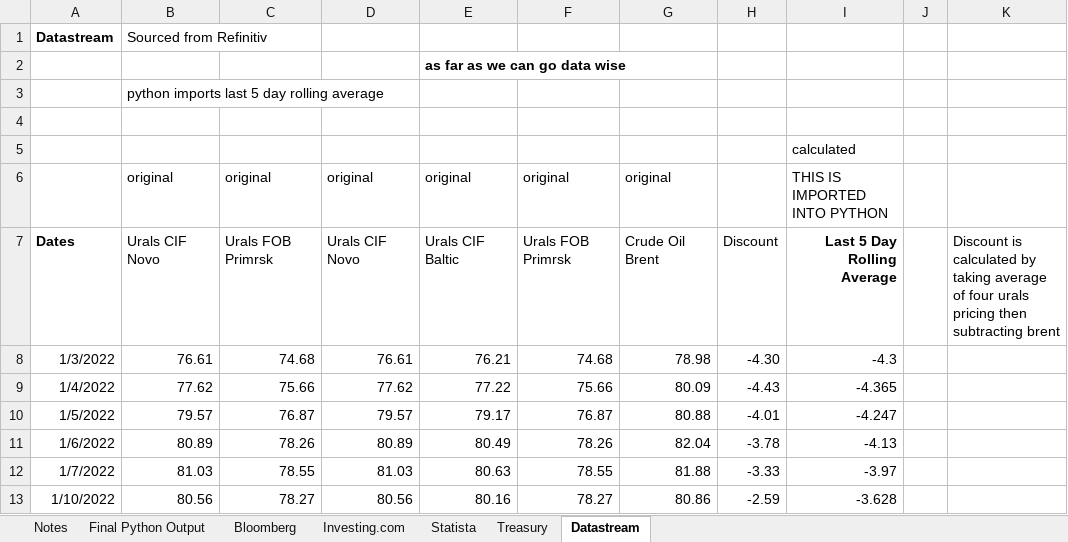
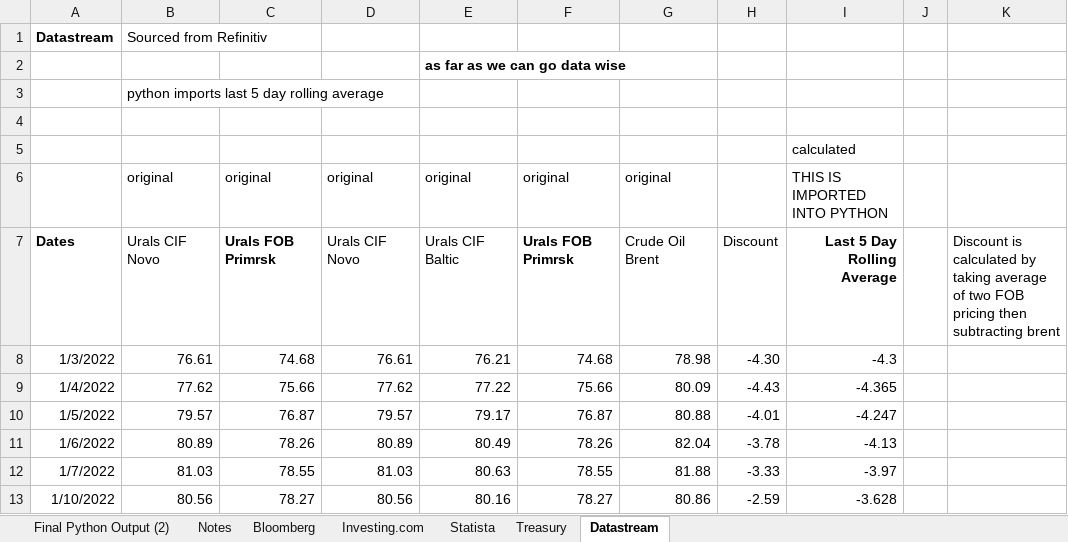
Before and after one commit to lawrencetang20/oilresearch, an Excel workbook: documentation/figure_4/figure_4.xlsx, sheet Datastream, drawn as a sheet; only a part is shown; values as stored, in another font and other column widths than the file's, no borders; charts and pictures not drawn; the diff names each change by its address in the sheet, - before the commit and + after, or states it on an @@ line.

```diff
--- a/documentation/figure_4/figure_4.xlsx (sheet Datastream)
+++ b/documentation/figure_4/figure_4.xlsx (sheet Datastream)
-sheet tab: Final Python Output
+sheet tab: Final Python Output (2)
-C7 bold: off
+C7 bold: on
-F7 bold: off
+F7 bold: on
-K7: …average of four urals pricing then…
+K7: …average of two FOB pricing then…
```
Also changed, not shown: sheet Investing.com, charts or pictures, 4 other files.
